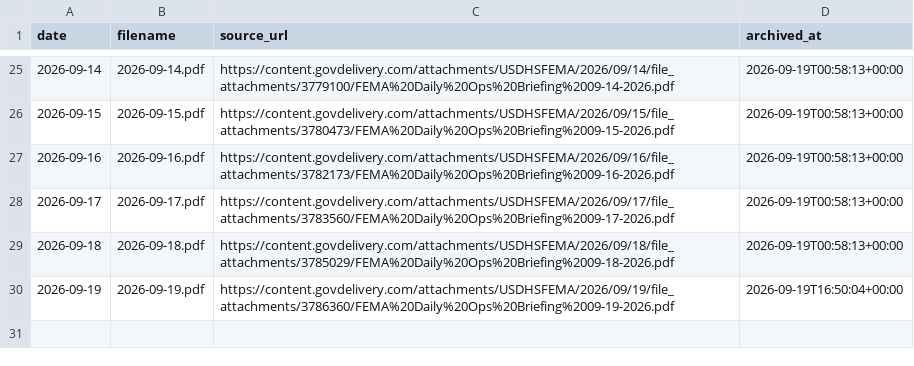
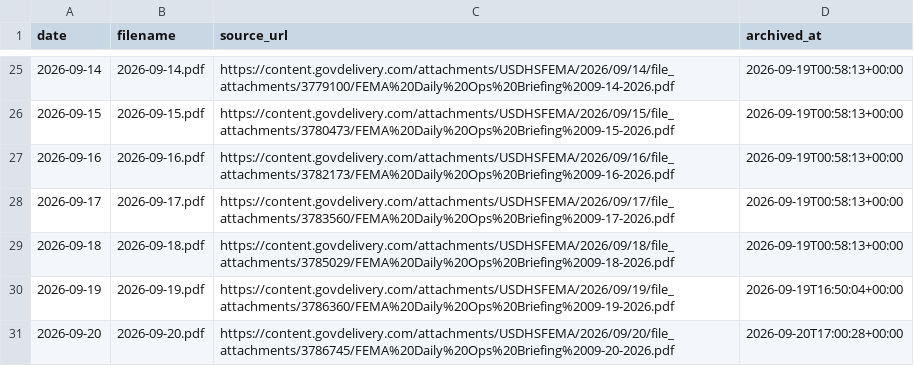
Before and after one commit to Phenom1881/disaster-data, a CSV file: archive/ops-briefings/history.csv, drawn as a sheet; only a part is shown, gaps mark what is left out; the diff names each change by its address in the sheet, - before the commit and + after, or states it on an @@ line.

```diff
--- a/archive/ops-briefings/history.csv
+++ b/archive/ops-briefings/history.csv
+row 31: 2026-09-20 | 2026-09-20.pdf | https://content.govdelivery.com/attachments/USDHSFEMA/2026/09/20/file_attachments/3786745/FEMA%20Daily%20Ops%20Briefing%2009-20-2026.pdf | 2026-09-20T17:00:28+00:00
```
Also changed, not shown: 5 other files.
